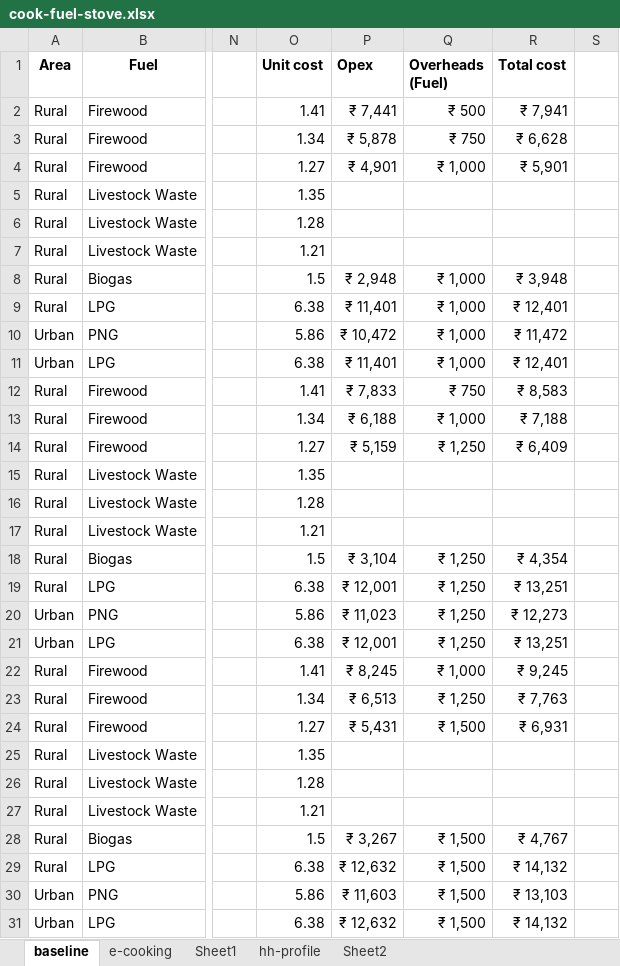
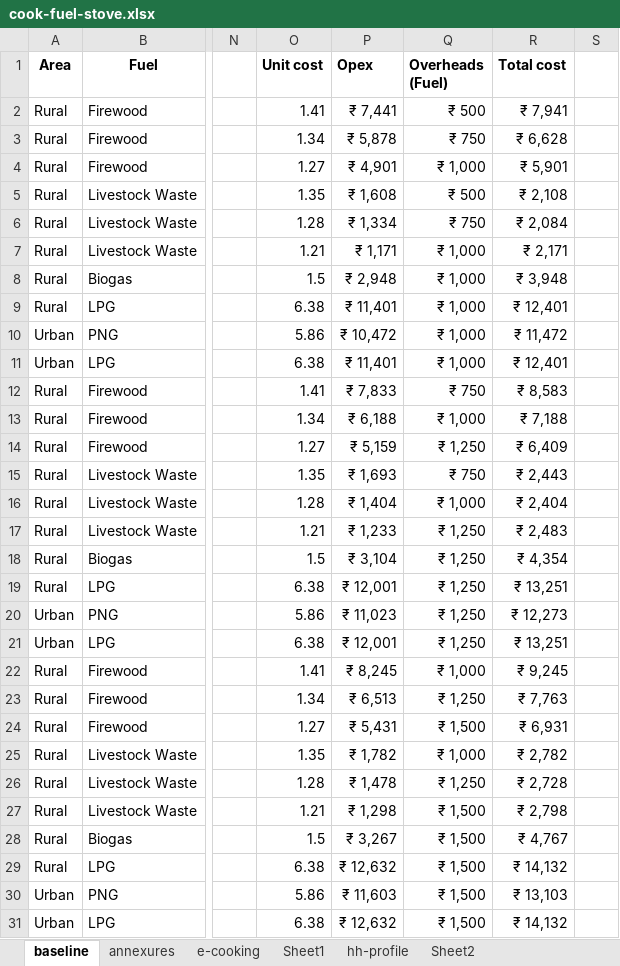
Before and after one commit to gitbik/TEA-cook, an Excel workbook: cook-fuel-stove.xlsx, sheet baseline, drawn as a sheet; only a part is shown, gaps mark what is left out; values as stored, in another font and other column widths than the file's, no borders; the diff names each change by its address in the sheet, - before the commit and + after, or states it on an @@ line.

```diff
--- a/cook-fuel-stove.xlsx (sheet baseline)
+++ b/cook-fuel-stove.xlsx (sheet baseline)
+sheet tab: annexures
-P5 (Opex): (empty)
+P5 (Opex): ₹ 1,608
-Q5 (Overheads (Fuel)): (empty)
+Q5 (Overheads (Fuel)): ₹ 500
-R5 (Total cost): (empty)
+R5 (Total cost): ₹ 2,108
-P6 (Opex): (empty)
+P6 (Opex): ₹ 1,334
-Q6 (Overheads (Fuel)): (empty)
+Q6 (Overheads (Fuel)): ₹ 750
-R6 (Total cost): (empty)
+R6 (Total cost): ₹ 2,084
-P7 (Opex): (empty)
+P7 (Opex): ₹ 1,171
-Q7 (Overheads (Fuel)): (empty)
+Q7 (Overheads (Fuel)): ₹ 1,000
-R7 (Total cost): (empty)
+R7 (Total cost): ₹ 2,171
-P15 (Opex): (empty)
+P15 (Opex): ₹ 1,693
-Q15 (Overheads (Fuel)): (empty)
+Q15 (Overheads (Fuel)): ₹ 750
-R15 (Total cost): (empty)
+R15 (Total cost): ₹ 2,443
-P16 (Opex): (empty)
+P16 (Opex): ₹ 1,404
-Q16 (Overheads (Fuel)): (empty)
+Q16 (Overheads (Fuel)): ₹ 1,000
-R16 (Total cost): (empty)
+R16 (Total cost): ₹ 2,404
-P17 (Opex): (empty)
+P17 (Opex): ₹ 1,233
-Q17 (Overheads (Fuel)): (empty)
+Q17 (Overheads (Fuel)): ₹ 1,250
-R17 (Total cost): (empty)
+R17 (Total cost): ₹ 2,483
-P25 (Opex): (empty)
+P25 (Opex): ₹ 1,782
-Q25 (Overheads (Fuel)): (empty)
+Q25 (Overheads (Fuel)): ₹ 1,000
-R25 (Total cost): (empty)
+R25 (Total cost): ₹ 2,782
-P26 (Opex): (empty)
+P26 (Opex): ₹ 1,478
-Q26 (Overheads (Fuel)): (empty)
+Q26 (Overheads (Fuel)): ₹ 1,250
-R26 (Total cost): (empty)
+R26 (Total cost): ₹ 2,728
-P27 (Opex): (empty)
+P27 (Opex): ₹ 1,298
-Q27 (Overheads (Fuel)): (empty)
+Q27 (Overheads (Fuel)): ₹ 1,500
-R27 (Total cost): (empty)
+R27 (Total cost): ₹ 2,798
```
Also changed, not shown: sheet Sheet1, el_price_rev-v2.xlsx, 6 other files.
